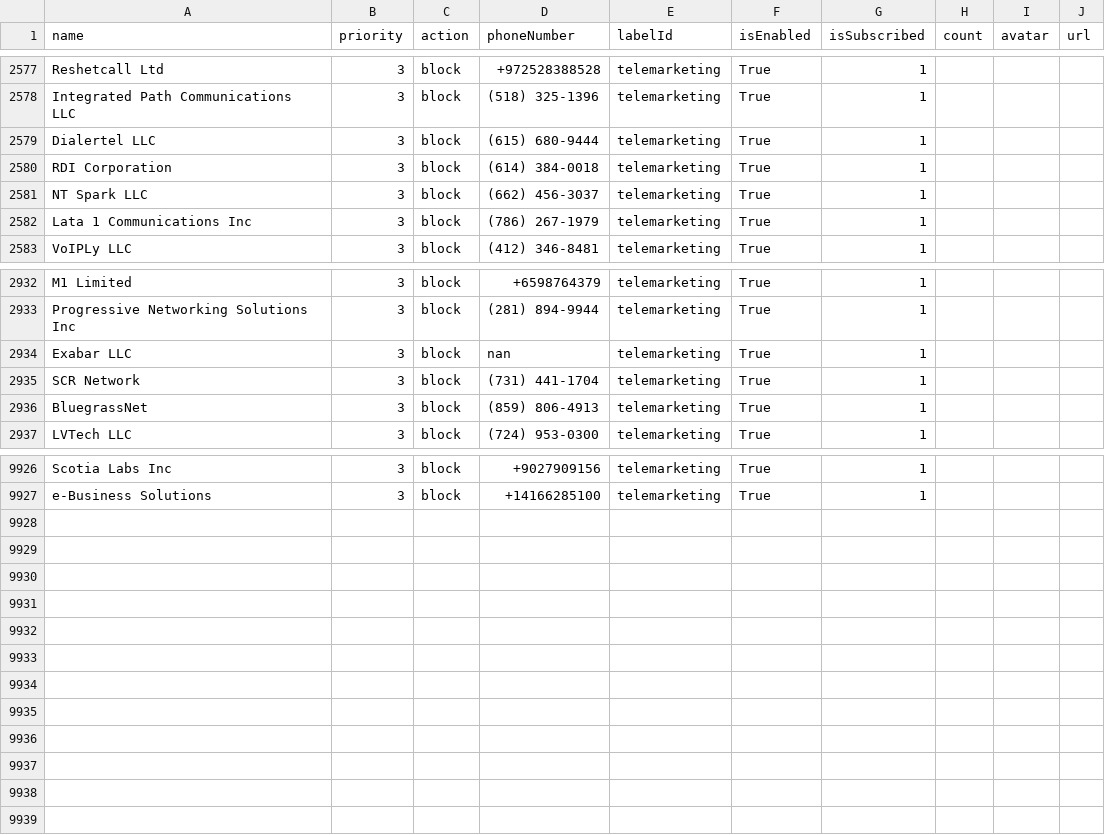
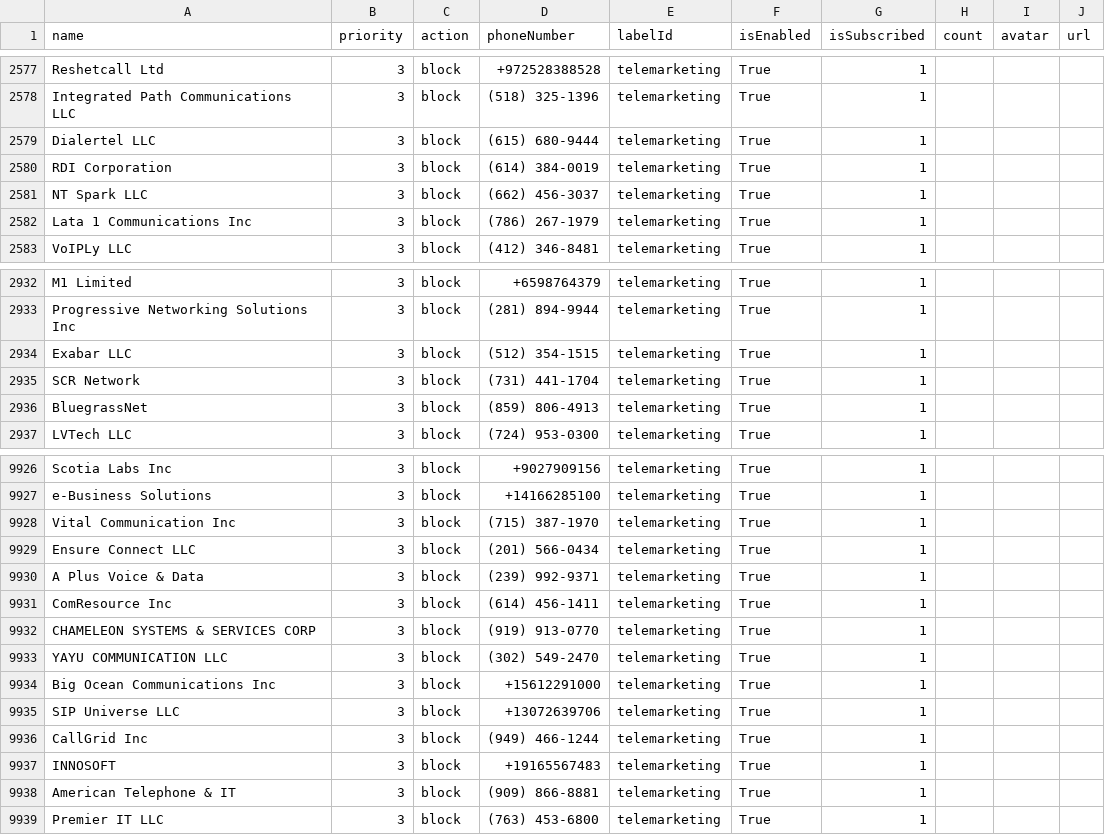
Before and after one commit to haygcao/vccard, a CSV file: US/processed_v2.csv, drawn as a sheet; only a part is shown, gaps mark what is left out.

```diff
--- a/US/processed_v2.csv
+++ b/US/processed_v2.csv
@@ -2579,3 +2579,3 @@ Integrated Path Communications LLC,3,block,(518) 325-1396,telemarketing,True,1,,
 Dialertel LLC,3,block,(615) 680-9444,telemarketing,True,1,,,
-RDI Corporation,3,block,(614) 384-0018,telemarketing,True,1,,,
+RDI Corporation,3,block,(614) 384-0019,telemarketing,True,1,,,
 NT Spark LLC,3,block,(662) 456-3037,telemarketing,True,1,,,
@@ -2933,3 +2933,3 @@ M1 Limited,3,block,+6598764379,telemarketing,True,1,,,
 Progressive Networking Solutions Inc,3,block,(281) 894-9944,telemarketing,True,1,,,
-Exabar LLC,3,block,nan,telemarketing,True,1,,,
+Exabar LLC,3,block,(512) 354-1515,telemarketing,True,1,,,
 SCR Network,3,block,(731) 441-1704,telemarketing,True,1,,,
@@ -9927 +9927,13 @@ Scotia Labs Inc,3,block,+9027909156,telemarketing,True,1,,,
 e-Business Solutions,3,block,+14166285100,telemarketing,True,1,,,
+Vital Communication Inc,3,block,(715) 387-1970,telemarketing,True,1,,,
+Ensure Connect LLC,3,block,(201) 566-0434,telemarketing,True,1,,,
+A Plus Voice & Data,3,block,(239) 992-9371,telemarketing,True,1,,,
+ComResource Inc,3,block,(614) 456-1411,telemarketing,True,1,,,
+CHAMELEON SYSTEMS & SERVICES CORP,3,block,(919) 913-0770,telemarketing,True,1,,,
+YAYU COMMUNICATION LLC,3,block,(302) 549-2470,telemarketing,True,1,,,
+Big Ocean Communications Inc,3,block,+15612291000,telemarketing,True,1,,,
+SIP Universe LLC,3,block,+13072639706,telemarketing,True,1,,,
+CallGrid Inc,3,block,(949) 466-1244,telemarketing,True,1,,,
+INNOSOFT,3,block,+19165567483,telemarketing,True,1,,,
+American Telephone & IT,3,block,(909) 866-8881,telemarketing,True,1,,,
+Premier IT LLC,3,block,(763) 453-6800,telemarketing,True,1,,,
```
Also changed, not shown: US/processed_data.csv.
